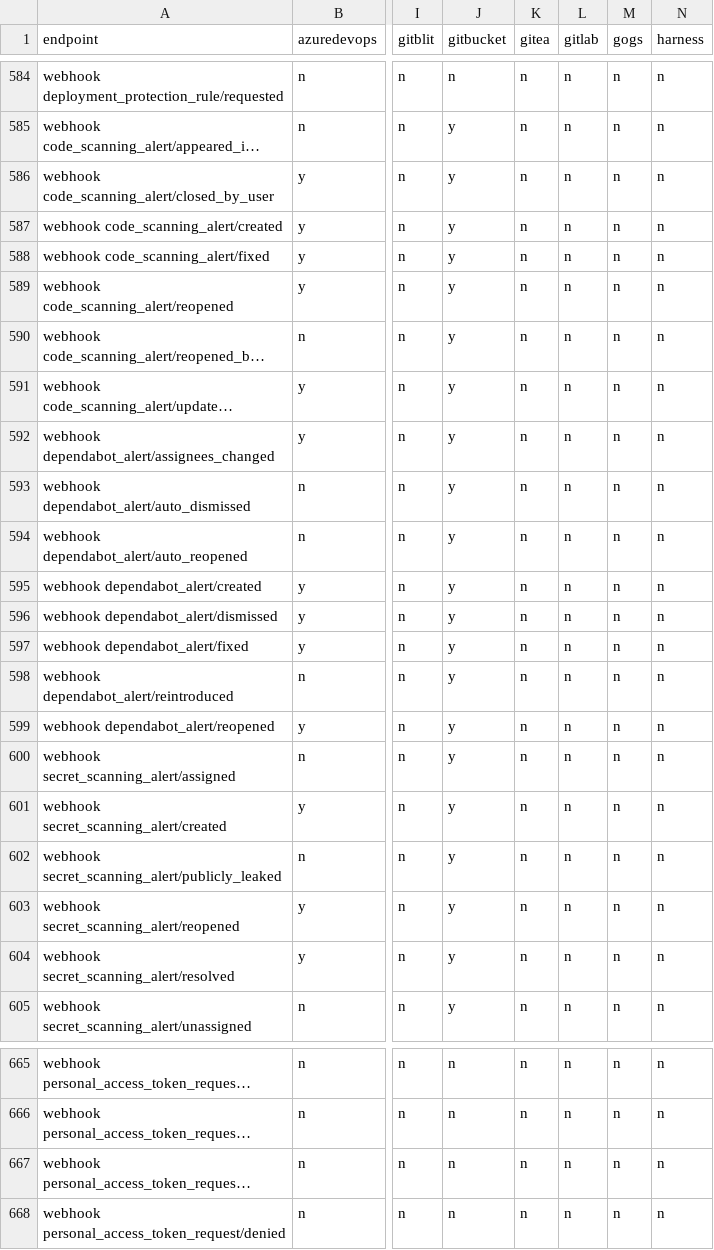
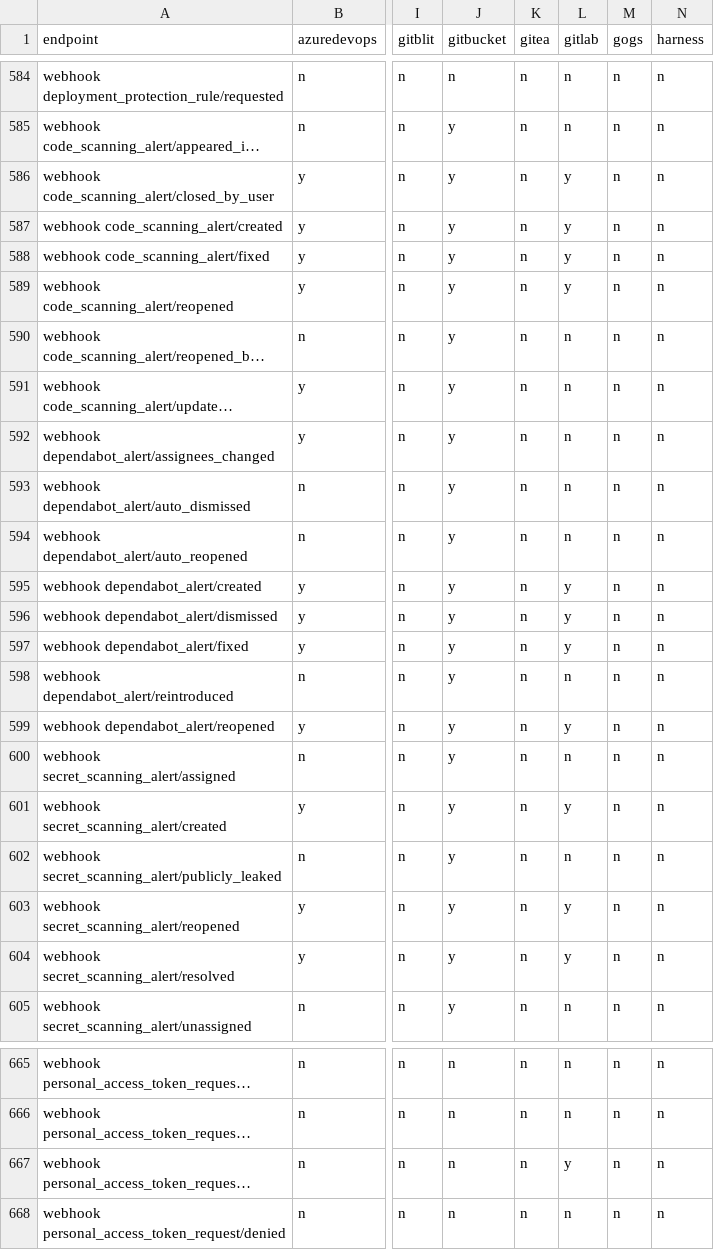
Before and after one commit to rhencke/confusio, a CSV file: site/compatibility.csv, drawn as a sheet; only a part is shown, gaps mark what is left out; long unchanged cells end in …; the diff names each change by its address in the sheet, - before the commit and + after, or states it on an @@ line.

```diff
--- a/site/compatibility.csv
+++ b/site/compatibility.csv
-L586:L589 (gitlab): n
+L586:L589 (gitlab): y
-L595:L597 (gitlab): n
+L595:L597 (gitlab): y
-L599 (gitlab): n
+L599 (gitlab): y
-L601 (gitlab): n
+L601 (gitlab): y
-L603:L604 (gitlab): n
+L603:L604 (gitlab): y
-L667 (gitlab): n
+L667 (gitlab): y
```
Also changed, not shown: 4 other files.
